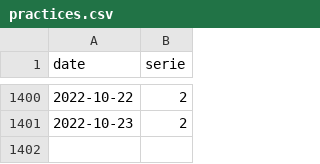
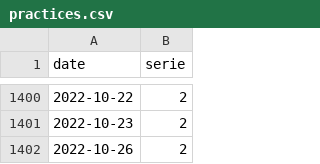
Before and after one commit to trasparente/practices, a CSV file: _data/practices.csv, drawn as a sheet; only a part is shown, gaps mark what is left out; the diff names each change by its address in the sheet, - before the commit and + after, or states it on an @@ line.

Commit message:
Edit document

```diff
--- a/_data/practices.csv
+++ b/_data/practices.csv
+row 1402: 2022-10-26 | 2
```
